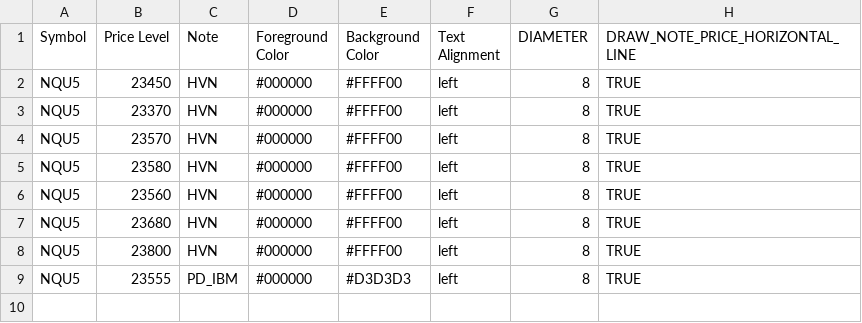
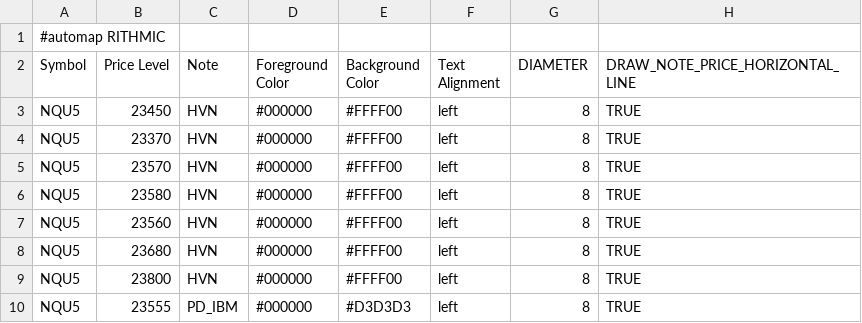
Before and after one commit to Ghostz-Of-Moar/bookmap_CLoudNotes, a CSV file: NQ_COMP_LEVELS.csv, drawn as a sheet; the diff names each change by its address in the sheet, - before the commit and + after, or states it on an @@ line.

Commit message:
Update NQ_COMP_LEVELS.csv with new data

```diff
--- a/NQ_COMP_LEVELS.csv
+++ b/NQ_COMP_LEVELS.csv
+row 1: #automap RITHMIC
```
